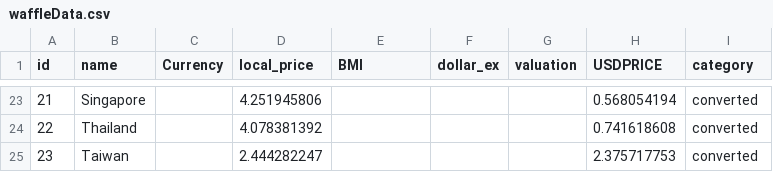
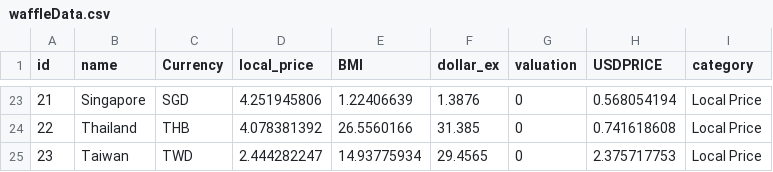
Before and after one commit to pong02/dv2, a CSV file: data/waffleData.csv, drawn as a sheet; only a part is shown, gaps mark what is left out; the diff covers the shown part only.

```diff
--- a/data/waffleData.csv
+++ b/data/waffleData.csv
@@ -23,3 +23,3 @@ id,name,Currency,local_price,BMI,dollar_ex,valuation,USDPRICE,category
-21,Singapore,,4.251945806,,,,0.568054194,converted
-22,Thailand,,4.078381392,,,,0.741618608,converted
-23,Taiwan,,2.444282247,,,,2.375717753,converted
+21,Singapore,SGD,4.251945806,1.22406639,1.3876,0,0.568054194,Local Price
+22,Thailand,THB,4.078381392,26.5560166,31.385,0,0.741618608,Local Price
+23,Taiwan,TWD,2.444282247,14.93775934,29.4565,0,2.375717753,Local Price
```
Also changed, not shown: 57 edited cells elsewhere in this file, 7 other files.
